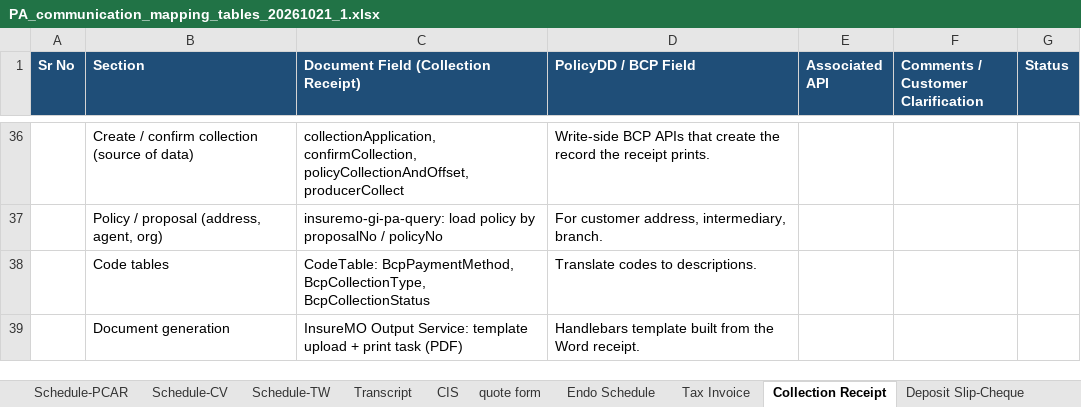
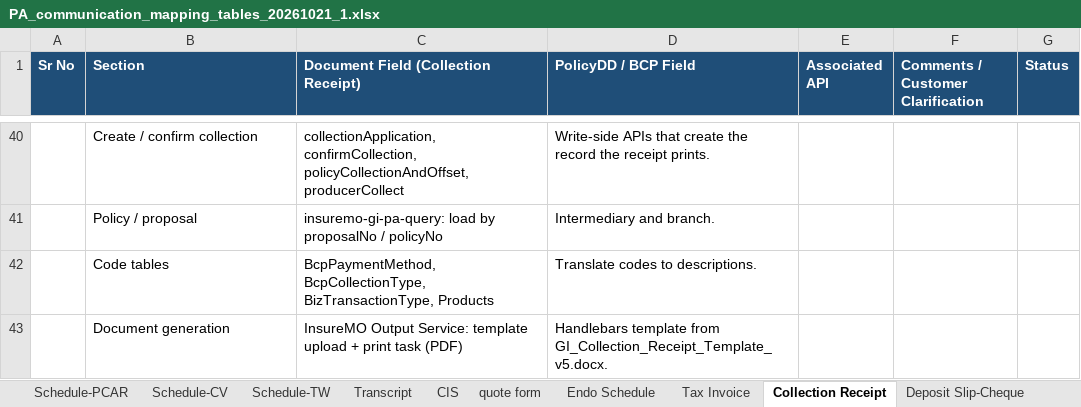
Before and after one commit to BR8Innovates/Tablet, an Excel workbook: PA_communication_mapping_tables_20261021_1.xlsx, sheet Collection Receipt, drawn as a sheet; only a part is shown, gaps mark what is left out; values as stored, in another font and other column widths than the file's, no borders; removed rows and columns are numbered as before the commit, all else as after; the diff covers the shown part only; the diff names each change by its address in the sheet, - before the commit and + after, or states it on an @@ line.

```diff
--- a/PA_communication_mapping_tables_20261021_1.xlsx (sheet Collection Receipt)
+++ b/PA_communication_mapping_tables_20261021_1.xlsx (sheet Collection Receipt)
-B40 (Section): Create / confirm collection (source of data)
+B40 (Section): Create / confirm collection
-D40 (PolicyDD / BCP Field): Write-side BCP APIs that…
+D40 (PolicyDD / BCP Field): Write-side APIs that…
-row 37:  | Policy / proposal (address, agent, org) | insuremo-gi-pa-query: load policy by proposalNo / policyNo | For customer address, intermediary, branch.
+row 41:  | Policy / proposal | insuremo-gi-pa-query: load by proposalNo / policyNo | Intermediary and branch.
-C42: CodeTable: BcpPaymentMethod, BcpCollectionType, BcpCollectionStatus
+C42: BcpPaymentMethod, BcpCollectionType, BizTransactionType, Products
-D43 (PolicyDD / BCP Field): Handlebars template built from the Word receipt.
+D43 (PolicyDD / BCP Field): Handlebars template from GI_Collection_Receipt_Template_v5.docx.
```
Also changed, not shown: 14 added rows, 10 removed rows, 40 edited cells and row numbers in column A elsewhere in this sheet, Collection_Receipt_and_Deposit_Slip_mapping.xlsx.
